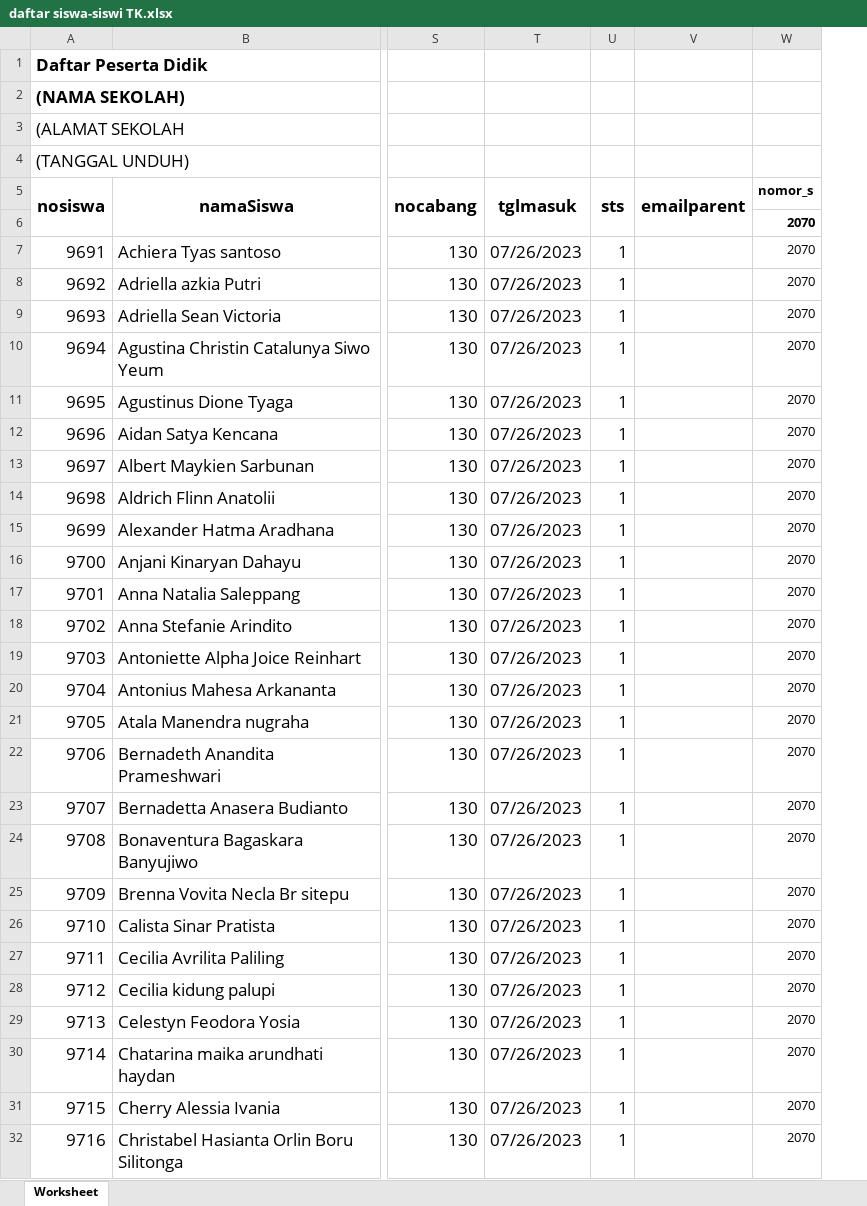
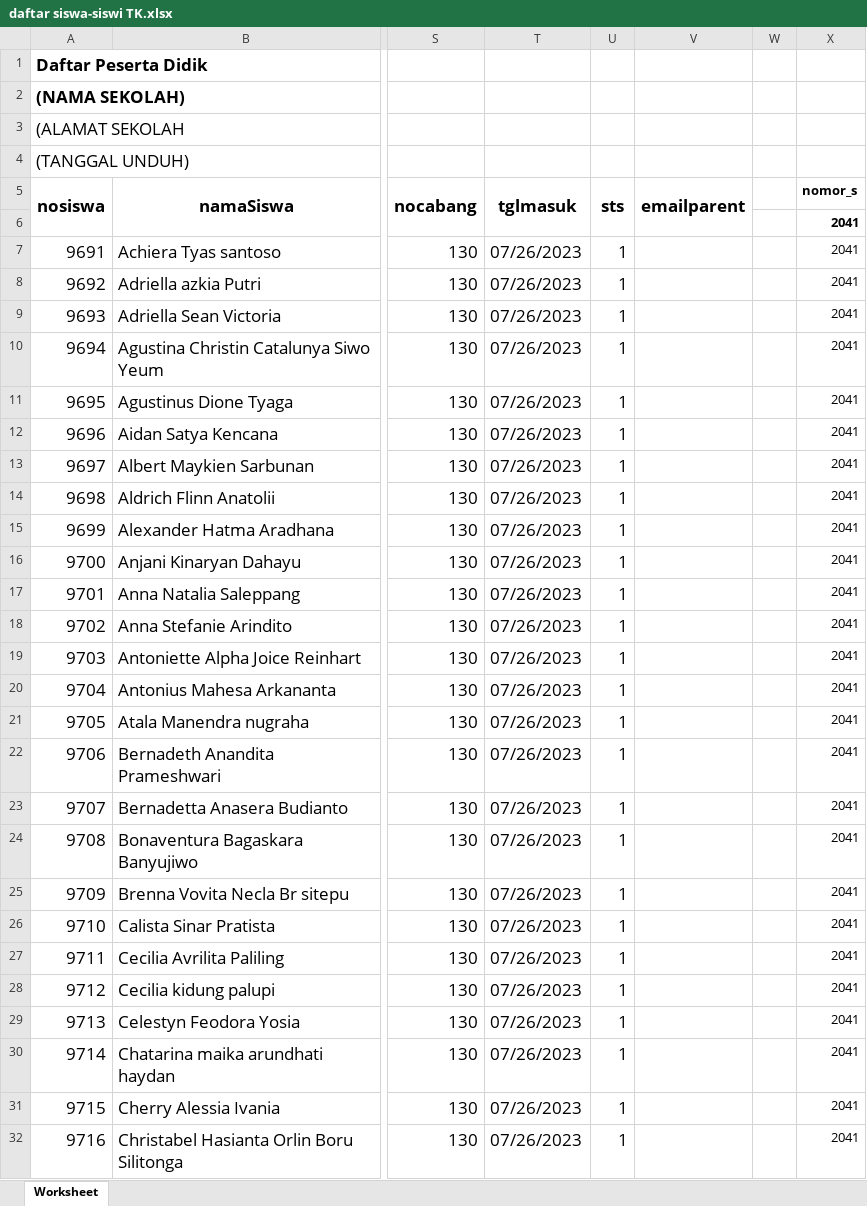
Before and after one commit to gabrieladvent/website-kanisius, an Excel workbook: public/storage/simpanFile/daftar siswa-siswi TK.xlsx, sheet Worksheet, drawn as a sheet; only a part is shown, gaps mark what is left out; values as stored, in another font and other column widths than the file's, no borders; addresses are those after the commit; the diff covers the shown part only; the diff names each change by its address in the sheet, - before the commit and + after, or states it on an @@ line.

```diff
--- a/public/storage/simpanFile/daftar siswa-siswi TK.xlsx (sheet Worksheet)
+++ b/public/storage/simpanFile/daftar siswa-siswi TK.xlsx (sheet Worksheet)
+column W, empty
-X6:X32 (nomor_s): 2070
+X6:X32 (nomor_s): 2041
```
Also changed, not shown: 87 edited cells elsewhere in this sheet, public/storage/simpanFile/daftar_pd-SD KANISIUS SENGKAN-2023-05-19 08_15_30 - Aluisia Yuyun.xlsx, public/storage/simpanFile/daftar_pd-SMP KANISIUS GAYAM YOGYAKARTA-2023-07-13 11_24_36.xlsx, 8 other files.
